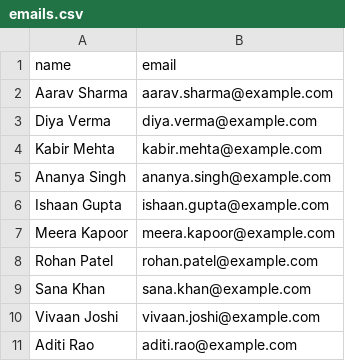
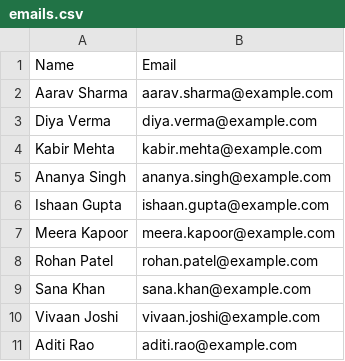
Before and after one commit to ayushmehta03/email-campaign-disp, a CSV file: emails.csv, drawn as a sheet; removed rows and columns are numbered as before the commit, all else as after; the diff names each change by its address in the sheet, - before the commit and + after, or states it on an @@ line.

```diff
--- a/emails.csv
+++ b/emails.csv
-row 1: name | email
+row 1: Name | Email
```
Also changed, not shown: 1 other file.
